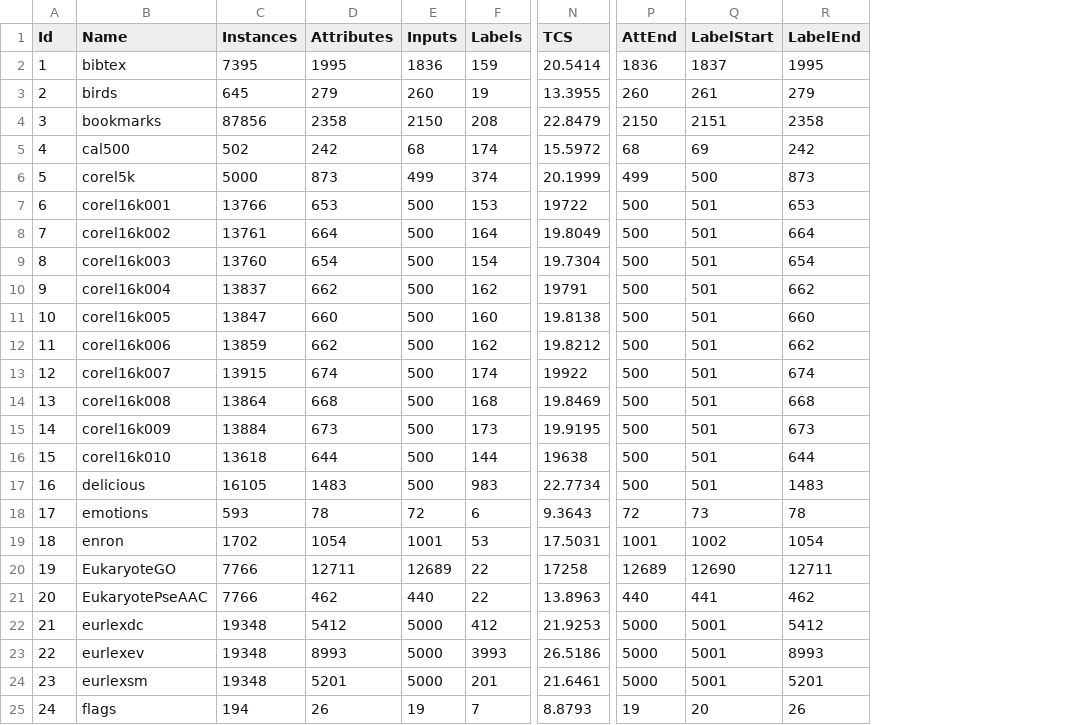
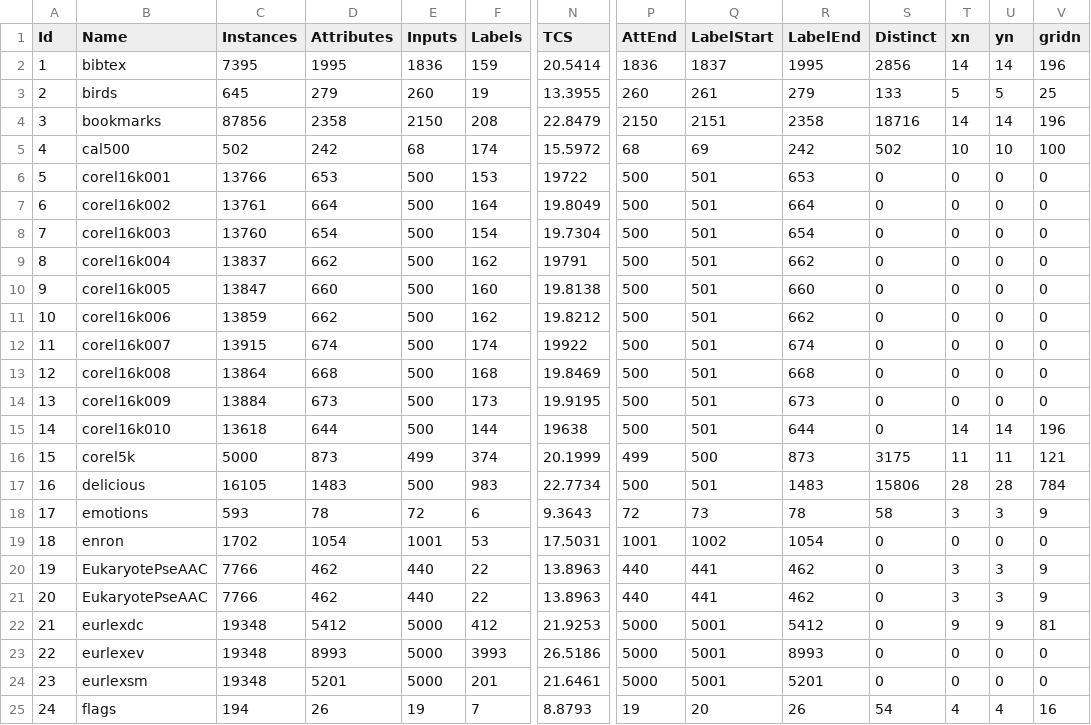
Before and after one commit to cissagatto/BellPartitionsMultiLabel, a CSV file: datasets.csv, drawn as a sheet; only a part is shown, gaps mark what is left out; addresses are those after the commit; the diff names each change by its address in the sheet, - before the commit and + after, or states it on an @@ line.

Commit message:
Add files via upload

```diff
--- a/datasets.csv
+++ b/datasets.csv
+column S (Distinct), rows 2-15: 2856 | 133 | 18716 | 502 | 0 | 0 | 0 | 0 | 0 | 0 | 0 | 0 | 0 | 0; rows 17-25: 15806 | 58 | 0 | 0 | 0 | 0 | 0 | 0 | 54
+column T (xn), rows 2-15: 14 | 5 | 14 | 10 | 0 | 0 | 0 | 0 | 0 | 0 | 0 | 0 | 0 | 14; rows 17-25: 28 | 3 | 0 | 3 | 3 | 9 | 0 | 0 | 4
+column U (yn), rows 2-15: 14 | 5 | 14 | 10 | 0 | 0 | 0 | 0 | 0 | 0 | 0 | 0 | 0 | 14; rows 17-25: 28 | 3 | 0 | 3 | 3 | 9 | 0 | 0 | 4
+column V (gridn), rows 2-15: 196 | 25 | 196 | 100 | 0 | 0 | 0 | 0 | 0 | 0 | 0 | 0 | 0 | 196; rows 17-25: 784 | 9 | 0 | 9 | 9 | 81 | 0 | 0 | 16
@@ column A (Id) renumbered between rows 6 and 15 @@
@@ row 6 moved to row 16: 15 @@
-B20 (Name): EukaryoteGO
+B20 (Name): EukaryotePseAAC
-D20 (Attributes): 12711
+D20 (Attributes): 462
-E20 (Inputs): 12689
+E20 (Inputs): 440
-N20 (TCS): 17258
+N20 (TCS): 13.8963
-P20 (AttEnd): 12689
+P20 (AttEnd): 440
-Q20 (LabelStart): 12690
+Q20 (LabelStart): 441
-R20 (LabelEnd): 12711
+R20 (LabelEnd): 462
```
